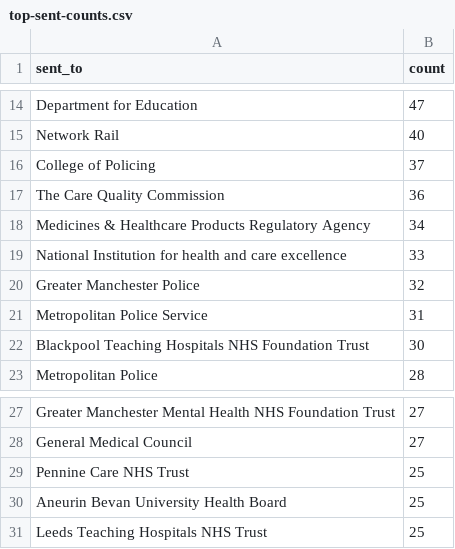
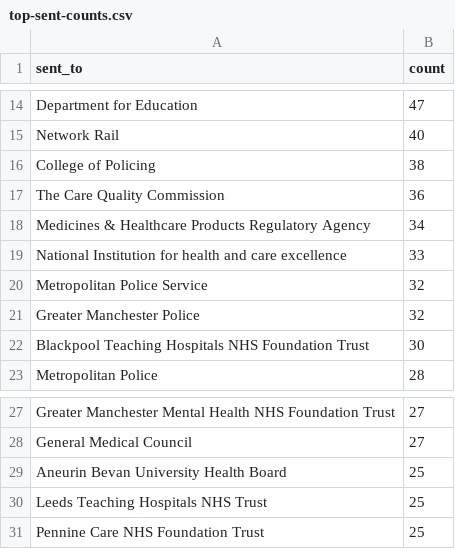
Before and after one commit to Just-Helpful/preventable-deaths-scraper, a CSV file: src/analyse/counts/data/sent/top-sent-counts.csv, drawn as a sheet; only a part is shown, gaps mark what is left out.

```diff
--- a/src/analyse/counts/data/sent/top-sent-counts.csv
+++ b/src/analyse/counts/data/sent/top-sent-counts.csv
@@ -15,3 +15,3 @@ Department for Education,47
 Network Rail,40
-College of Policing,37
+College of Policing,38
 The Care Quality Commission,36
@@ -19,4 +19,4 @@ Medicines & Healthcare Products Regulatory Agency,34
 National Institution for health and care excellence,33
+Metropolitan Police Service,32
 Greater Manchester Police,32
-Metropolitan Police Service,31
 Blackpool Teaching Hospitals NHS Foundation Trust,30
@@ -28,4 +28,4 @@ Greater Manchester Mental Health NHS Foundation Trust,27
 General Medical Council,27
-Pennine Care NHS Trust,25
 Aneurin Bevan University Health Board,25
 Leeds Teaching Hospitals NHS Trust,25
+Pennine Care NHS Foundation Trust,25
```
Also changed, not shown: src/analyse/counts/data/sent/rcpt-statuses.csv, src/analyse/counts/data/sent/sent-counts.csv, 19 other files.
